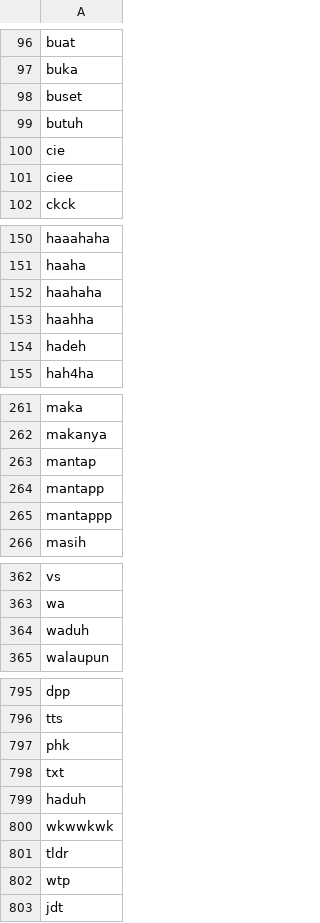
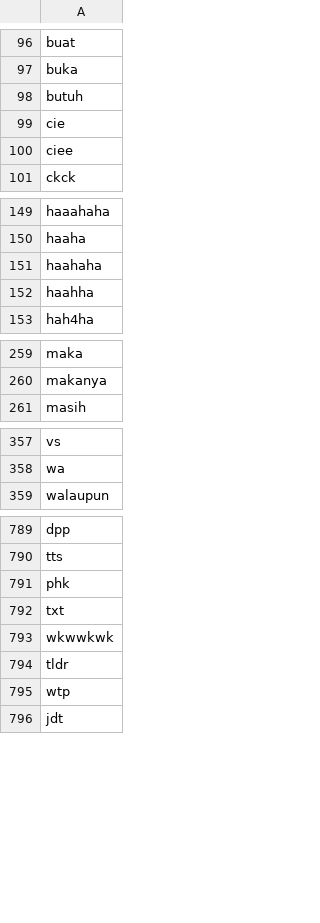
Before and after one commit to mkom23/mkom23-repo-sentiment, a CSV file: stopwords_additional.csv, drawn as a sheet; only a part is shown, gaps mark what is left out.

Commit message:
Update stopwords_additional.csv

```diff
--- a/stopwords_additional.csv
+++ b/stopwords_additional.csv
@@ -97,3 +97,2 @@ buat
 buka
-buset
 butuh
@@ -153,3 +152,2 @@ haahaha
 haahha
-hadeh
 hah4ha
@@ -262,5 +260,2 @@ maka
 makanya
-mantap
-mantapp
-mantappp
 masih
@@ -363,3 +358,2 @@ vs
 wa
-waduh
 walaupun
@@ -798,3 +792,2 @@ phk
 txt
-haduh
 wkwwkwk
```
